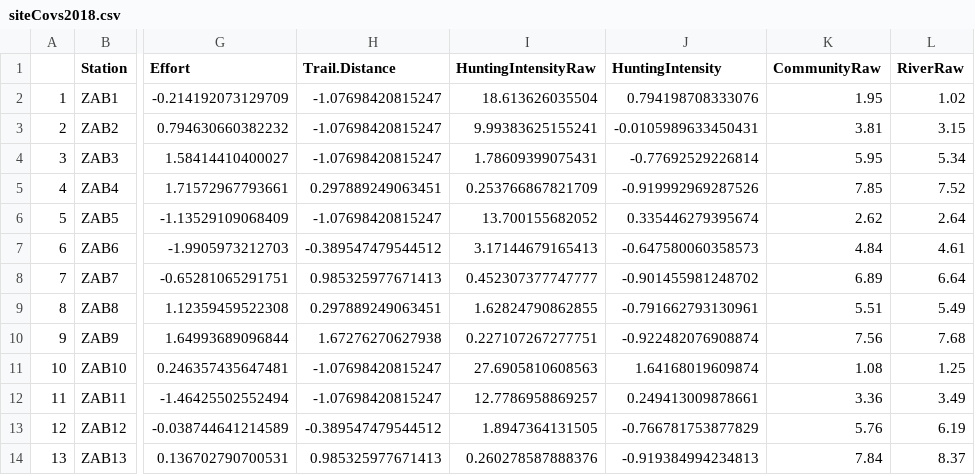
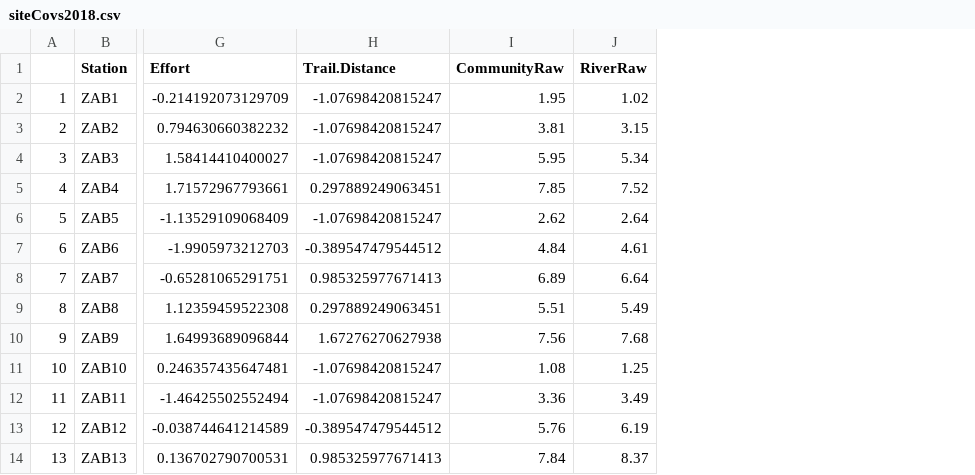
Before and after one commit to morganmanning/amazon, a CSV file: Zabalo/Data/siteCovs2018.csv, drawn as a sheet; only a part is shown, gaps mark what is left out; the diff names each change by its address in the sheet, - before the commit and + after, or states it on an @@ line.

```diff
--- a/Zabalo/Data/siteCovs2018.csv
+++ b/Zabalo/Data/siteCovs2018.csv
-column I (HuntingIntensityRaw), rows 2-14: 18.613626035504 | 9.99383625155241 | 1.78609399075431 | 0.253766867821709 | 13.700155682052 | 3.17144679165413 | 0.452307377747777 | 1.62824790862855 | 0.227107267277751 | 27.6905810608563 | 12.7786958869257 | 1.8947364131505 | 0.260278587888376
-column J (HuntingIntensity), rows 2-14: 0.794198708333076 | -0.0105989633450431 | -0.77692529226814 | -0.919992969287526 | 0.335446279395674 | -0.647580060358573 | -0.901455981248702 | -0.791662793130961 | -0.922482076908874 | 1.64168019609874 | 0.249413009878661 | -0.766781753877829 | -0.919384994234813
```
Also changed, not shown: Global/Data/AllCommunityCovariates.csv, 11 other files.
